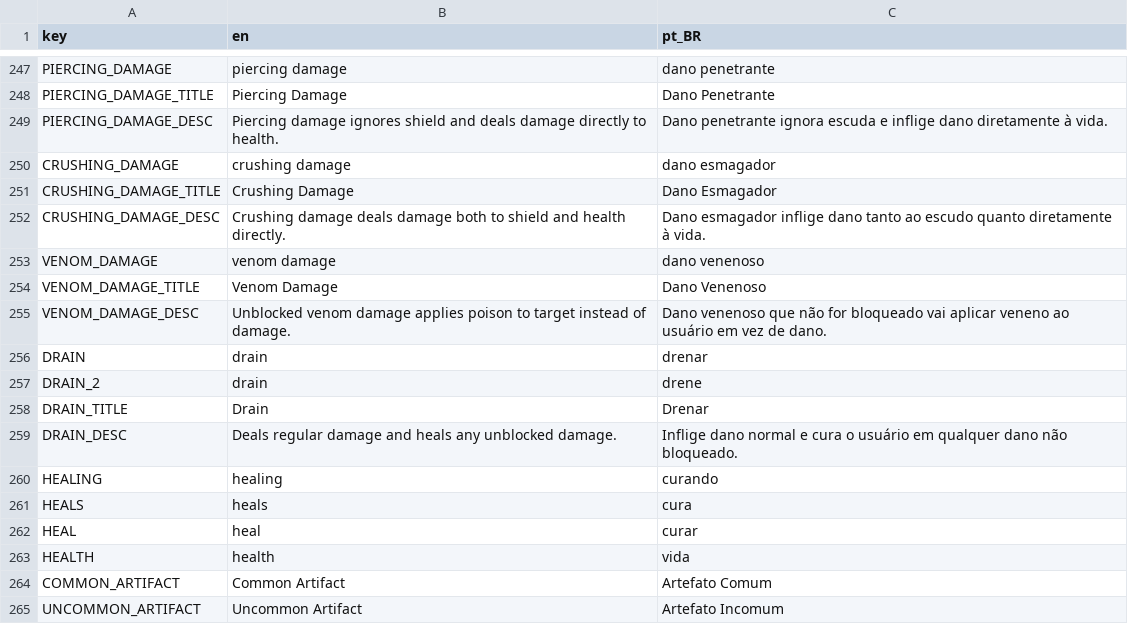
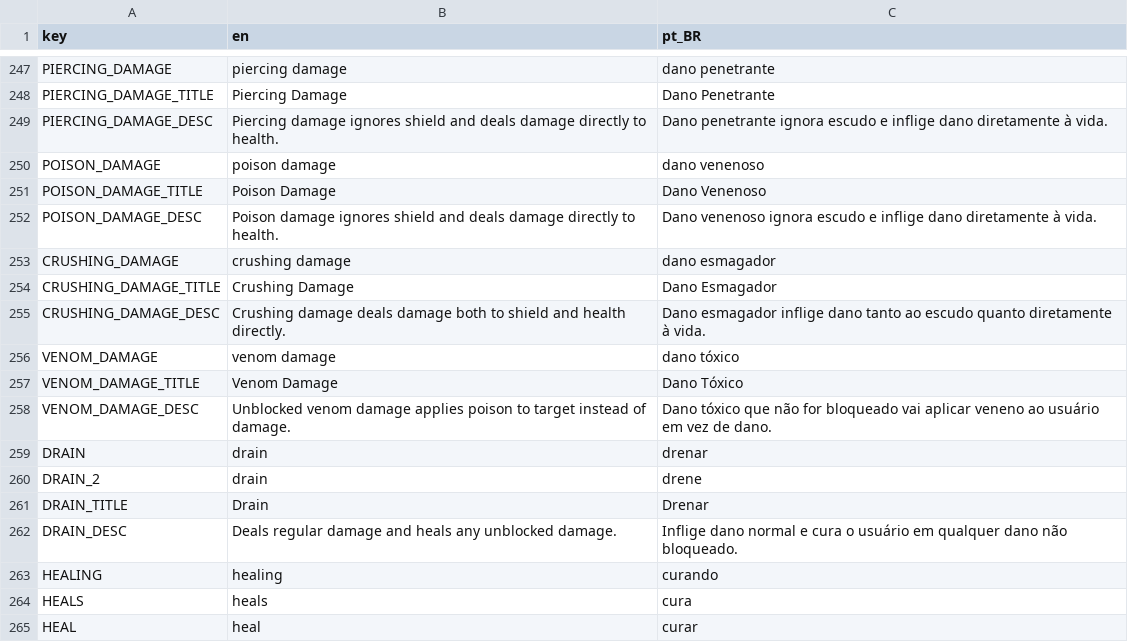
Before and after one commit to Space-Paca/alchemy-game, a CSV file: project/assets/translation/alchemy_translation - main.csv, drawn as a sheet; only a part is shown, gaps mark what is left out; the shorter side is filled out with more unchanged rows.

Commit message:
Evasion statuses won't evade poison + tooltip to explain poison damage

```diff
--- a/project/assets/translation/alchemy_translation - main.csv
+++ b/project/assets/translation/alchemy_translation - main.csv
@@ -280,3 +280,6 @@ PIERCING_DAMAGE,piercing damage,dano penetrante
 PIERCING_DAMAGE_TITLE,Piercing Damage,Dano Penetrante
-PIERCING_DAMAGE_DESC,Piercing damage ignores shield and deals damage directly to health.,Dano penetrante ignora escuda e inflige dano diretamente à vida.
+PIERCING_DAMAGE_DESC,Piercing damage ignores shield and deals damage directly to health.,Dano penetrante ignora escudo e inflige dano diretamente à vida.
+POISON_DAMAGE,poison damage,dano venenoso
+POISON_DAMAGE_TITLE,Poison Damage,Dano Venenoso
+POISON_DAMAGE_DESC,Poison damage ignores shield and deals damage directly to health.,Dano venenoso ignora escudo e inflige dano diretamente à vida.
 CRUSHING_DAMAGE,crushing damage,dano esmagador
@@ -284,5 +287,5 @@ CRUSHING_DAMAGE_TITLE,Crushing Damage,Dano Esmagador
 CRUSHING_DAMAGE_DESC,Crushing damage deals damage both to shield and health directly.,Dano esmagador inflige dano tanto ao escudo quanto diretamente à vida.
-VENOM_DAMAGE,venom damage,dano venenoso
-VENOM_DAMAGE_TITLE,Venom Damage,Dano Venenoso
-VENOM_DAMAGE_DESC,Unblocked venom damage applies poison to target instead of damage.,Dano venenoso que não for bloqueado vai aplicar veneno ao usuário em vez de dano.
+VENOM_DAMAGE,venom damage,dano tóxico
+VENOM_DAMAGE_TITLE,Venom Damage,Dano Tóxico
+VENOM_DAMAGE_DESC,Unblocked venom damage applies poison to target instead of damage.,Dano tóxico que não for bloqueado vai aplicar veneno ao usuário em vez de dano.
 DRAIN,drain,drenar
```
Also changed, not shown: 4 other files.
